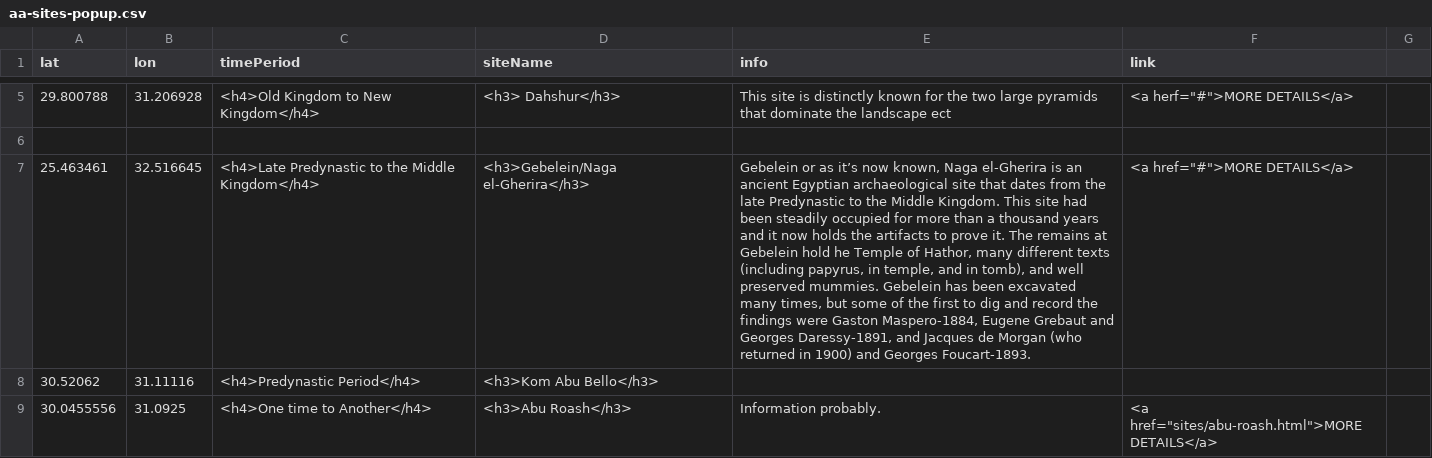
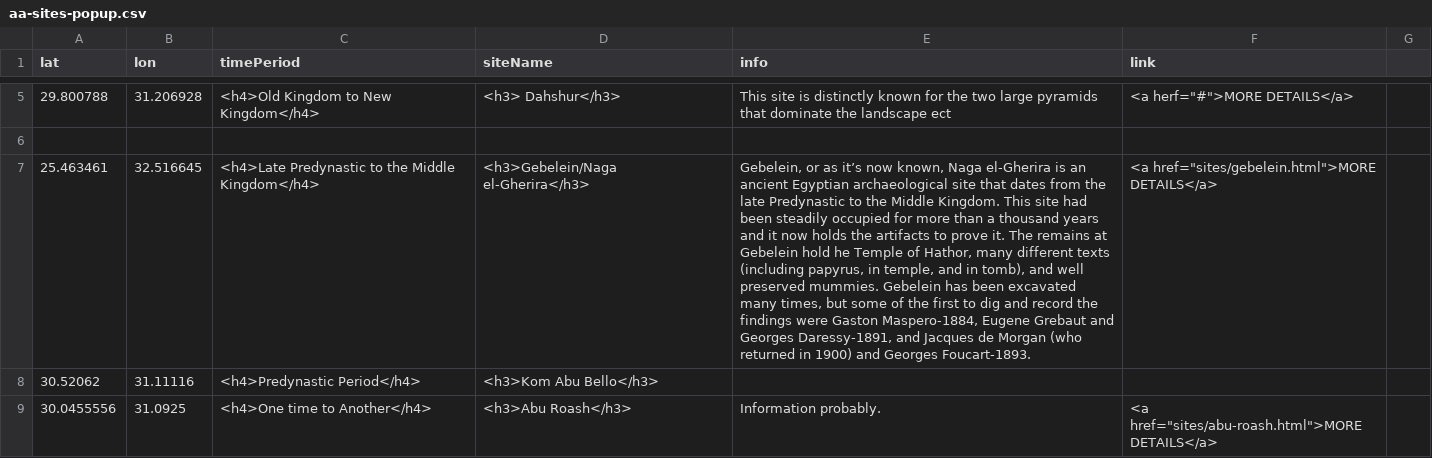
Before and after one commit to msu-anthropology/daea-fs14, a CSV file: sites/aa-sites-popup.csv, drawn as a sheet; only a part is shown, gaps mark what is left out; the diff names each change by its address in the sheet, - before the commit and + after, or states it on an @@ line.

Commit message:
Submitting My Site

```diff
--- a/sites/aa-sites-popup.csv
+++ b/sites/aa-sites-popup.csv
-E7 (info): Gebelein or as…
+E7 (info): Gebelein, or as…
-F7 (link): <a href="#">MORE DETAILS</a>
+F7 (link): <a href="sites/gebelein.html">MORE DETAILS</a>
```
